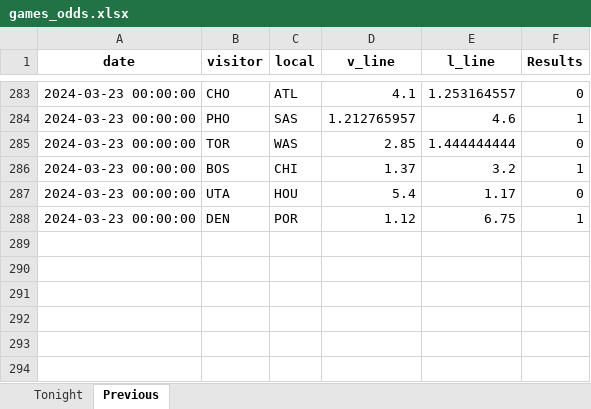
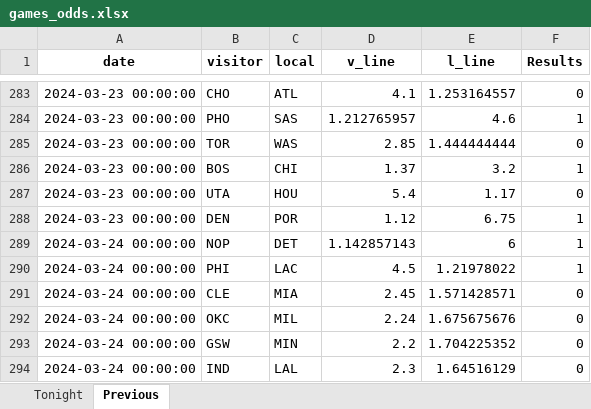
Before and after one commit to marioutiel/TFG, an Excel workbook: Predictions/games_odds.xlsx, sheet Previous, drawn as a sheet; only a part is shown, gaps mark what is left out; values as stored, in another font and other column widths than the file's, no borders; the diff names each change by its address in the sheet, - before the commit and + after, or states it on an @@ line.

```diff
--- a/Predictions/games_odds.xlsx (sheet Previous)
+++ b/Predictions/games_odds.xlsx (sheet Previous)
+row 289: 2024-03-24 00:00:00 | NOP | DET | 1.142857143 | 6 | 1
+row 290: 2024-03-24 00:00:00 | PHI | LAC | 4.5 | 1.21978022 | 1
+row 291: 2024-03-24 00:00:00 | CLE | MIA | 2.45 | 1.571428571 | 0
+row 292: 2024-03-24 00:00:00 | OKC | MIL | 2.24 | 1.675675676 | 0
+row 293: 2024-03-24 00:00:00 | GSW | MIN | 2.2 | 1.704225352 | 0
+row 294: 2024-03-24 00:00:00 | IND | LAL | 2.3 | 1.64516129 | 0
```
Also changed, not shown: sheet Tonight, Predictions/ModelsHistory/LR.xlsx, Predictions/ModelsHistory/RF.xlsx, 44 other files.
